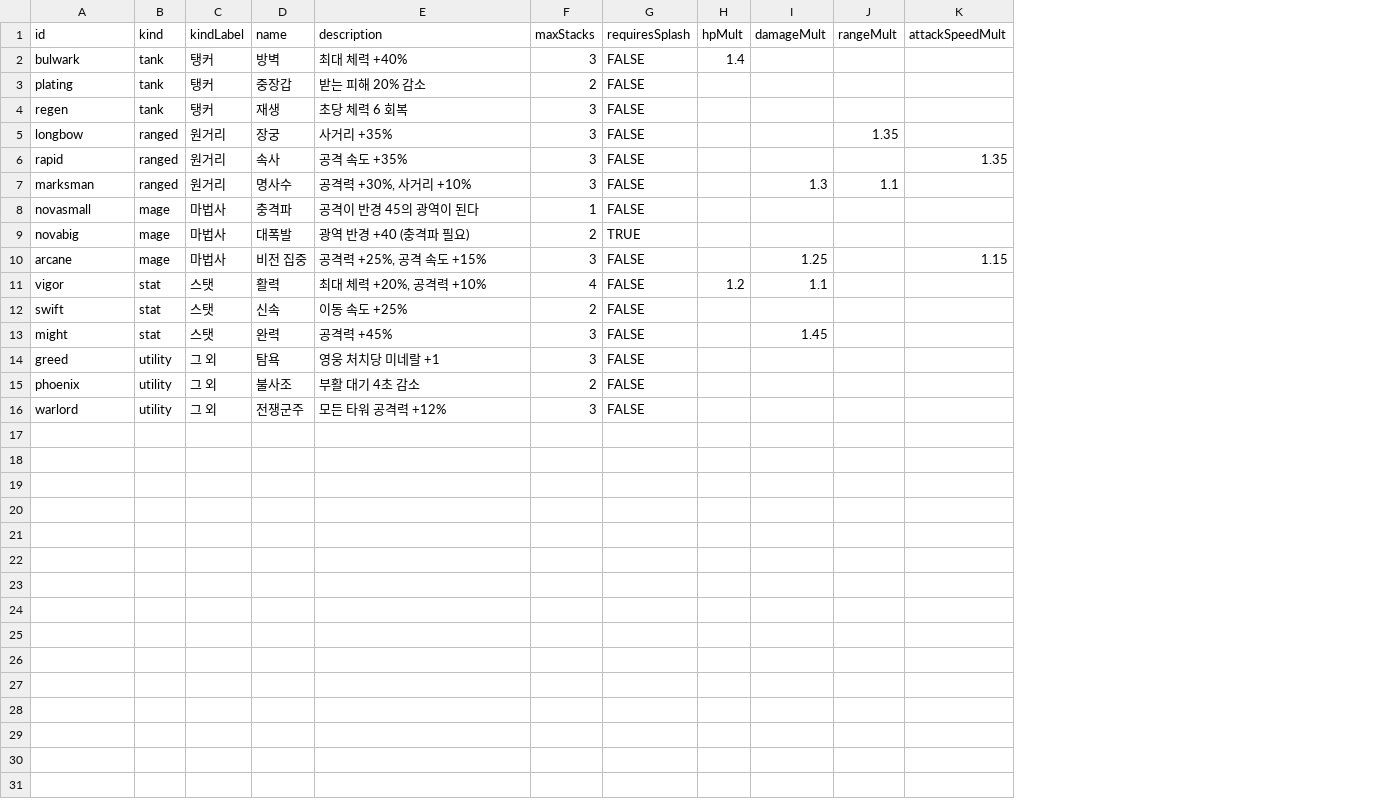
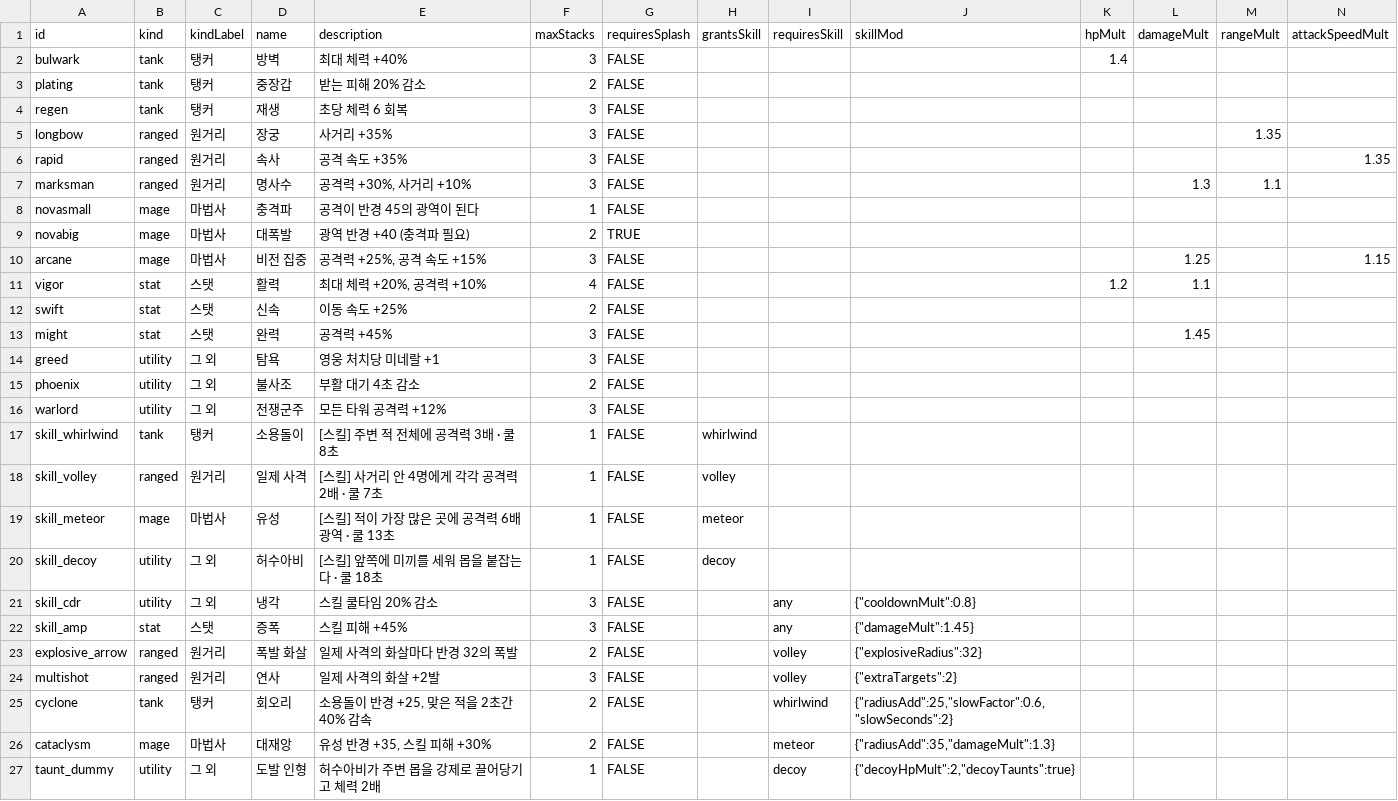
Before and after one commit to acee90/game_TD, a CSV file: docs/balance/augments.csv, drawn as a sheet; only a part is shown; rows hold the shown columns only; the diff names each change by its address in the sheet, - before the commit and + after, or states it on an @@ line.

```diff
--- a/docs/balance/augments.csv
+++ b/docs/balance/augments.csv
+column H (grantsSkill), empty
+column I (requiresSkill), empty
+column J (skillMod), empty
+row 17: skill_whirlwind | tank | 탱커 | 소용돌이 | [스킬] 주변 적 전체에 공격력 3배 · 쿨 8초 | 1 | FALSE | whirlwind
+row 18: skill_volley | ranged | 원거리 | 일제 사격 | [스킬] 사거리 안 4명에게 각각 공격력 2배 · 쿨 7초 | 1 | FALSE | volley
+row 19: skill_meteor | mage | 마법사 | 유성 | [스킬] 적이 가장 많은 곳에 공격력 6배 광역 · 쿨 13초 | 1 | FALSE | meteor
+row 20: skill_decoy | utility | 그 외 | 허수아비 | [스킬] 앞쪽에 미끼를 세워 몹을 붙잡는다 · 쿨 18초 | 1 | FALSE | decoy
+row 21: skill_cdr | utility | 그 외 | 냉각 | 스킬 쿨타임 20% 감소 | 3 | FALSE |  | any | {"cooldownMult":0.8}
+row 22: skill_amp | stat | 스탯 | 증폭 | 스킬 피해 +45% | 3 | FALSE |  | any | {"damageMult":1.45}
+row 23: explosive_arrow | ranged | 원거리 | 폭발 화살 | 일제 사격의 화살마다 반경 32의 폭발 | 2 | FALSE |  | volley | {"explosiveRadius":32}
+row 24: multishot | ranged | 원거리 | 연사 | 일제 사격의 화살 +2발 | 3 | FALSE |  | volley | {"extraTargets":2}
+row 25: cyclone | tank | 탱커 | 회오리 | 소용돌이 반경 +25, 맞은 적을 2초간 40% 감속 | 2 | FALSE |  | whirlwind | {"radiusAdd":25,"slowFactor":0.6,"slowSeconds":2}
+row 26: cataclysm | mage | 마법사 | 대재앙 | 유성 반경 +35, 스킬 피해 +30% | 2 | FALSE |  | meteor | {"radiusAdd":35,"damageMult":1.3}
+row 27: taunt_dummy | utility | 그 외 | 도발 인형 | 허수아비가 주변 몹을 강제로 끌어당기고 체력 2배 | 1 | FALSE |  | decoy | {"decoyHpMult":2,"decoyTaunts":true}
```
Also changed, not shown: 15 other files.
